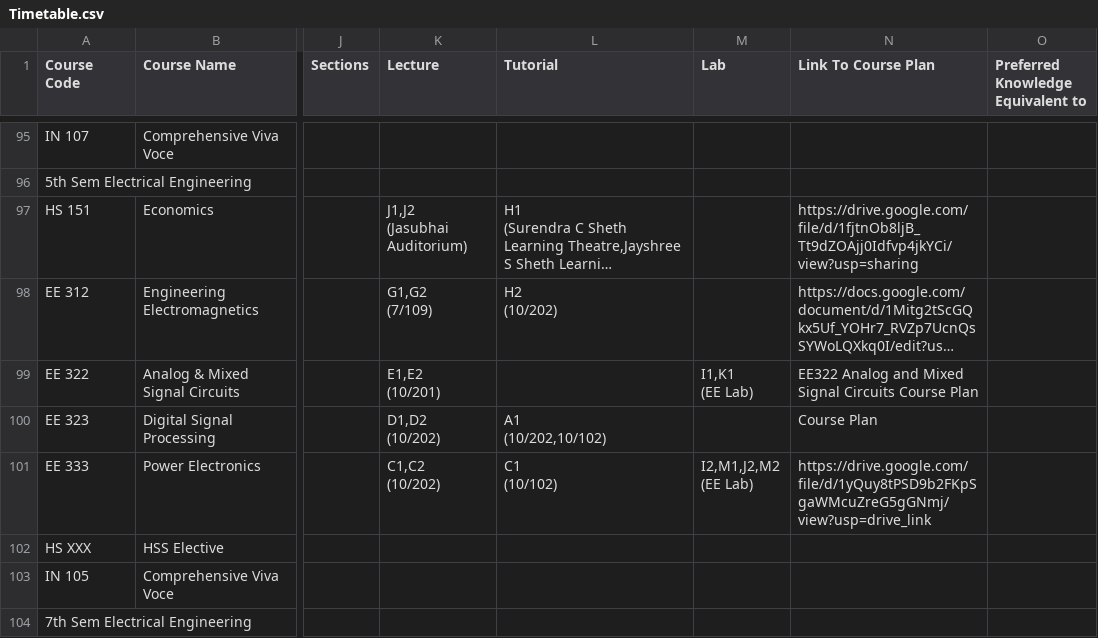
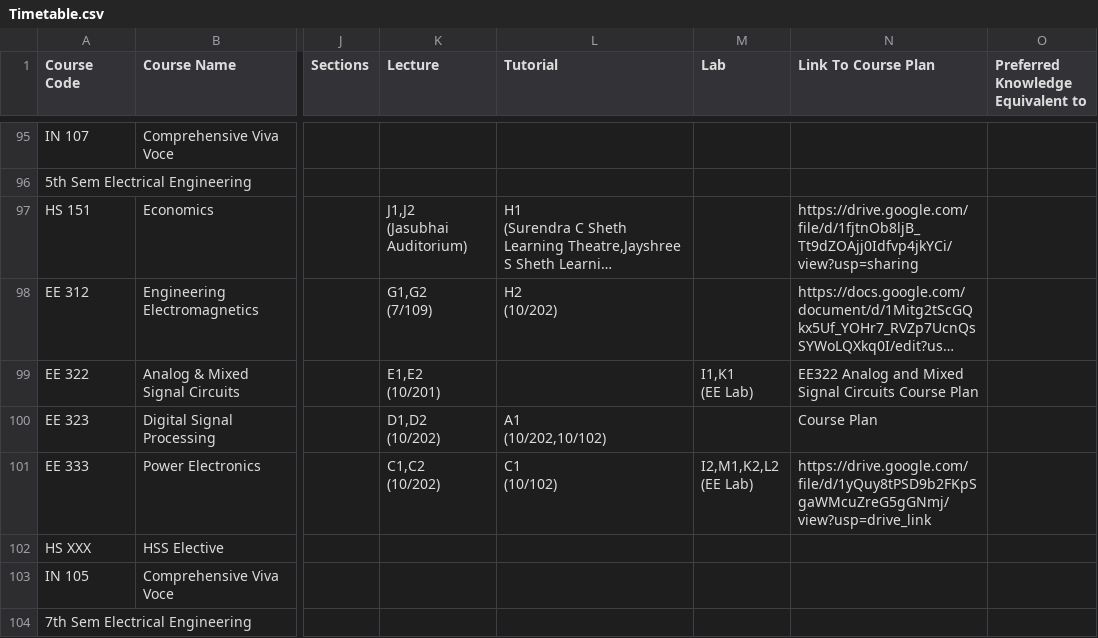
Before and after one commit to Naveen-Pal/timetable, a CSV file: Timetable.csv, drawn as a sheet; only a part is shown, gaps mark what is left out; long unchanged cells end in …; ↵ is a line break in a cell; the diff names each change by its address in the sheet, - before the commit and + after, or states it on an @@ line.

```diff
--- a/Timetable.csv
+++ b/Timetable.csv
-M101 (Lab): I2,M1,J2,M2 ↵ (EE Lab)
+M101 (Lab): I2,M1,K2,L2 ↵ (EE Lab)
```
Also changed, not shown: 1 other file.
